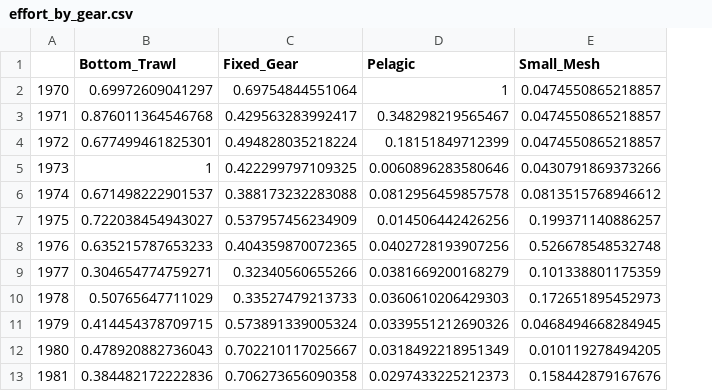
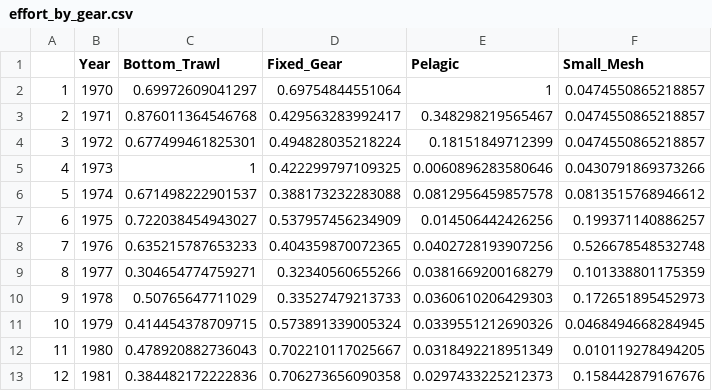
Before and after one commit to Ezekiel-Adekoya/ESS_Restructured, a CSV file: Ess_data/effort_by_gear.csv, drawn as a sheet; only a part is shown; addresses are those after the commit; the diff names each change by its address in the sheet, - before the commit and + after, or states it on an @@ line.

```diff
--- a/Ess_data/effort_by_gear.csv
+++ b/Ess_data/effort_by_gear.csv
+column A, rows 2-13: 1 | 2 | 3 | 4 | 5 | 6 | 7 | 8 | 9 | 10 | 11 | 12
-B1: (empty)
+B1: Year
```
Also changed, not shown: Ess_data/DFO_Biomass_selected_species.csv, Ess_data/sculpin_ratios_biomass.csv, 43 other files.
